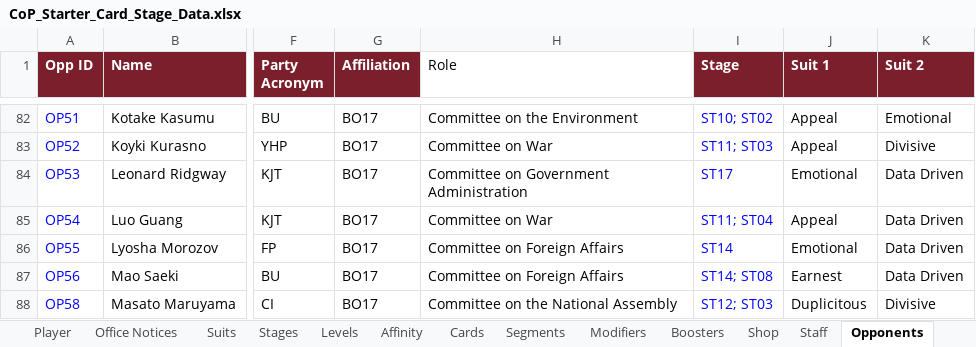
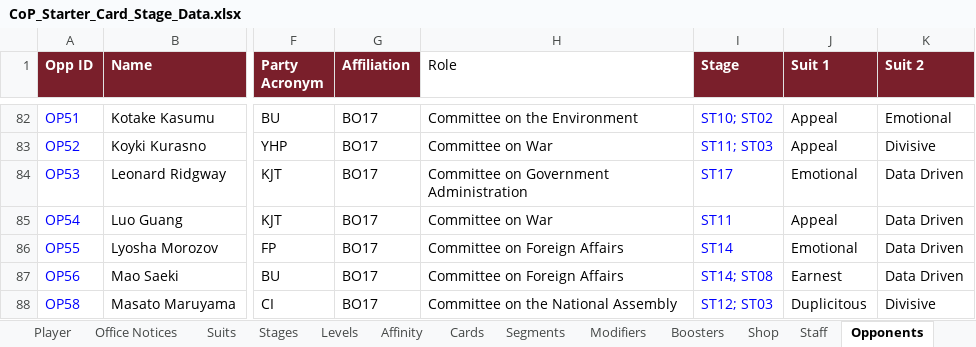
Before and after one commit to Lotusmonogatari/CoP-Deckbuilder, an Excel workbook: design/CoP_Starter_Card_Stage_Data.xlsx, sheet Opponents, drawn as a sheet; only a part is shown, gaps mark what is left out; values as stored, in another font and other column widths than the file's, no borders; the diff covers the shown part only; the diff names each change by its address in the sheet, - before the commit and + after, or states it on an @@ line.

```diff
--- a/design/CoP_Starter_Card_Stage_Data.xlsx (sheet Opponents)
+++ b/design/CoP_Starter_Card_Stage_Data.xlsx (sheet Opponents)
-I85 (Stage): ST11; ST04
+I85 (Stage): ST11
```
Also changed, not shown: 19 edited cells elsewhere in this sheet, 2 other files.
